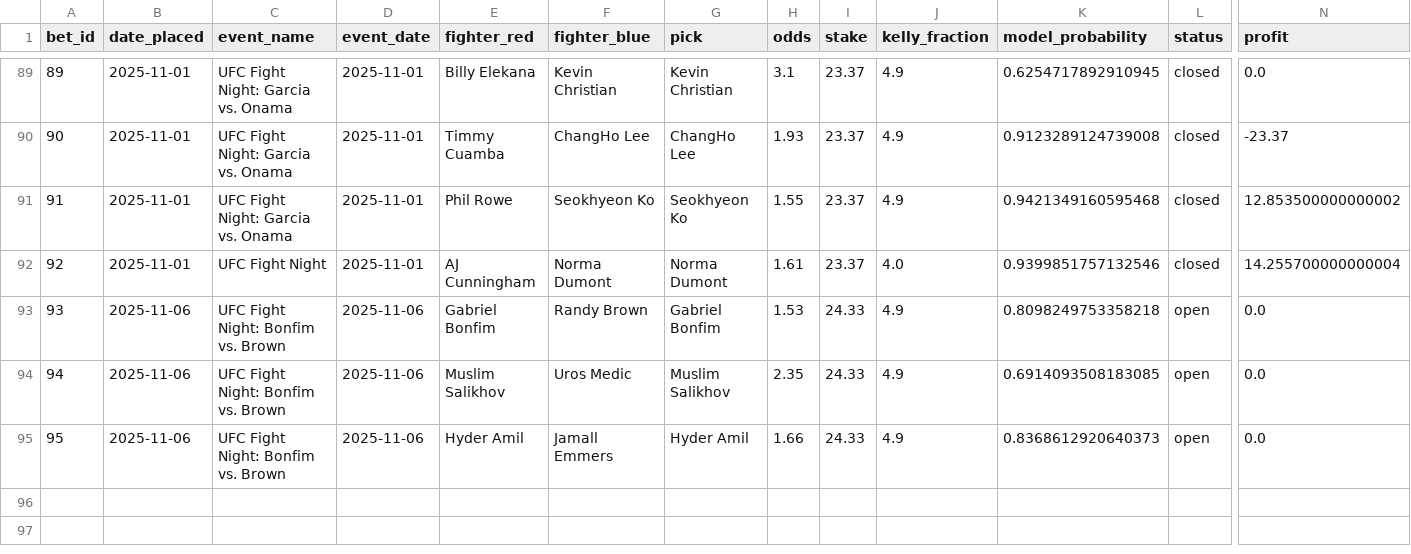
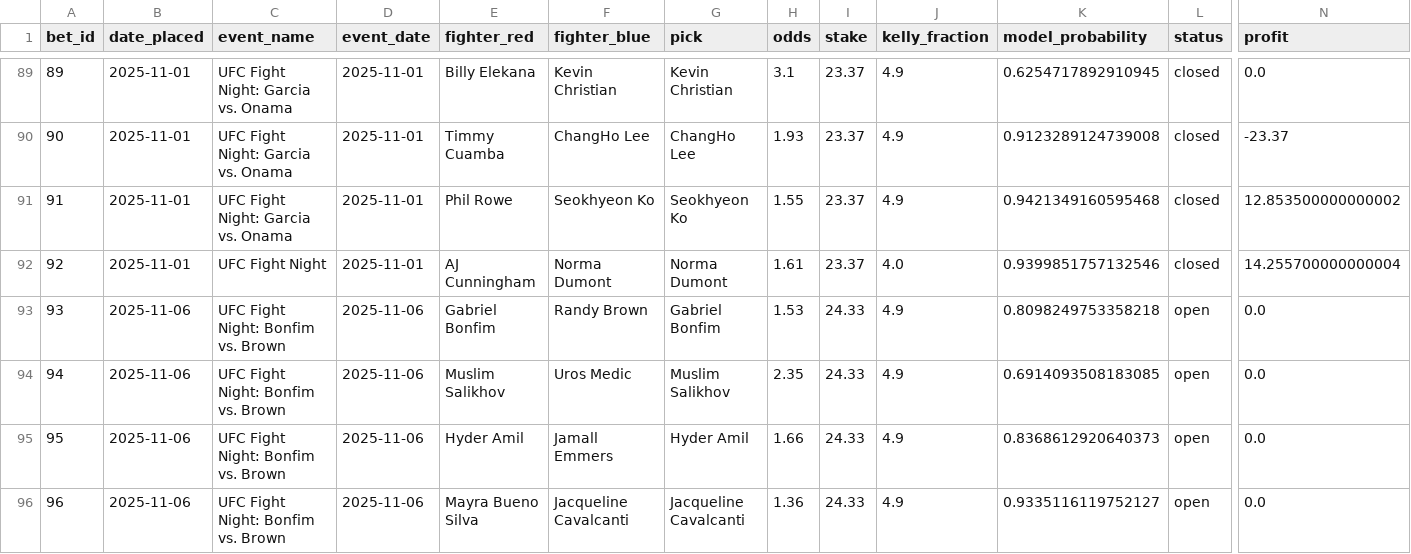
Before and after one commit to narvall018/ufc_predictor, a CSV file: bets/bets.csv, drawn as a sheet; only a part is shown, gaps mark what is left out; rows hold the shown columns only; the diff names each change by its address in the sheet, - before the commit and + after, or states it on an @@ line.

Commit message:
Add new bet #96: Jacqueline Cavalcanti @ 1.36

```diff
--- a/bets/bets.csv
+++ b/bets/bets.csv
+row 96: 96 | 2025-11-06 | UFC Fight Night: Bonfim vs. Brown | 2025-11-06 | Mayra Bueno Silva | Jacqueline Cavalcanti | Jacqueline Cavalcanti | 1.36 | 24.33 | 4.9 | 0.9335116119752127 | open | 0.0
```
